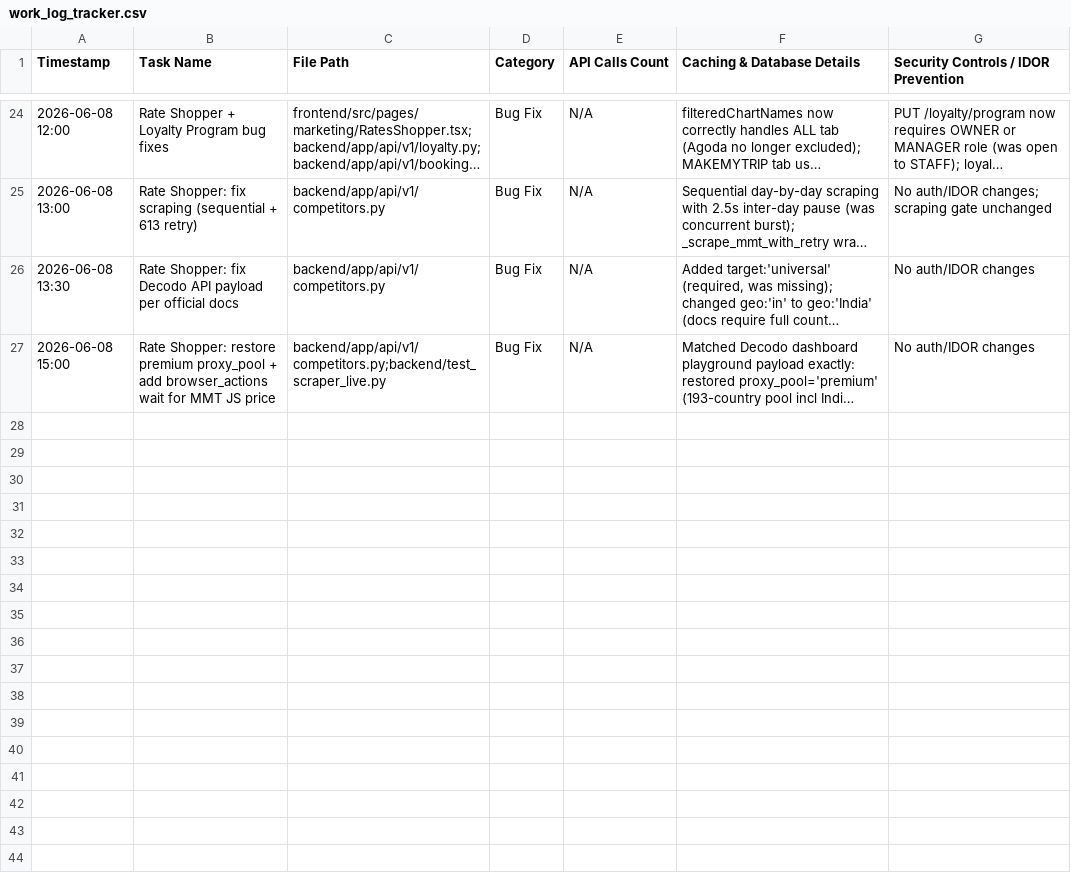
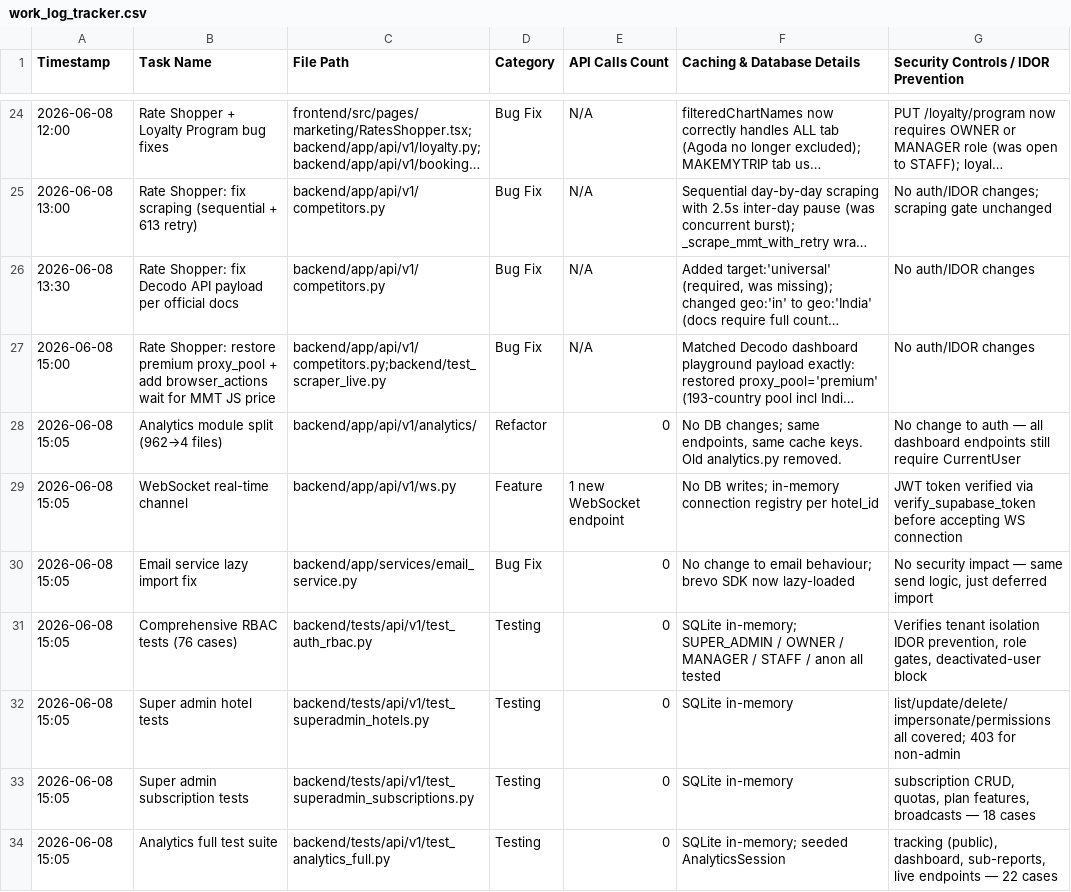
Before and after one commit to ToufiqQureshi/ai-based_booking-engine, a CSV file: work_log_tracker.csv, drawn as a sheet; only a part is shown, gaps mark what is left out; long unchanged cells end in …; the diff names each change by its address in the sheet, - before the commit and + after, or states it on an @@ line.

```diff
--- a/work_log_tracker.csv
+++ b/work_log_tracker.csv
+row 28: 2026-06-08 15:05 | Analytics module split (962→4 files) | backend/app/api/v1/analytics/ | Refactor | 0 | No DB changes; same endpoints, same cache keys. Old analytics.py removed. | No change to auth — all dashboard endpoints still require CurrentUser
+row 29: 2026-06-08 15:05 | WebSocket real-time channel | backend/app/api/v1/ws.py | Feature | 1 new WebSocket endpoint | No DB writes; in-memory connection registry per hotel_id | JWT token verified via verify_supabase_token before accepting WS connection
+row 30: 2026-06-08 15:05 | Email service lazy import fix | backend/app/services/email_service.py | Bug Fix | 0 | No change to email behaviour; brevo SDK now lazy-loaded | No security impact — same send logic, just deferred import
+row 31: 2026-06-08 15:05 | Comprehensive RBAC tests (76 cases) | backend/tests/api/v1/test_auth_rbac.py | Testing | 0 | SQLite in-memory; SUPER_ADMIN / OWNER / MANAGER / STAFF / anon all tested | Verifies tenant isolation IDOR prevention, role gates, deactivated-user block
+row 32: 2026-06-08 15:05 | Super admin hotel tests | backend/tests/api/v1/test_superadmin_hotels.py | Testing | 0 | SQLite in-memory | list/update/delete/impersonate/permissions all covered; 403 for non-admin
+row 33: 2026-06-08 15:05 | Super admin subscription tests | backend/tests/api/v1/test_superadmin_subscriptions.py | Testing | 0 | SQLite in-memory | subscription CRUD, quotas, plan features, broadcasts — 18 cases
+row 34: 2026-06-08 15:05 | Analytics full test suite | backend/tests/api/v1/test_analytics_full.py | Testing | 0 | SQLite in-memory; seeded AnalyticsSession | tracking (public), dashboard, sub-reports, live endpoints — 22 cases
```
Also changed, not shown: 13 other files.
